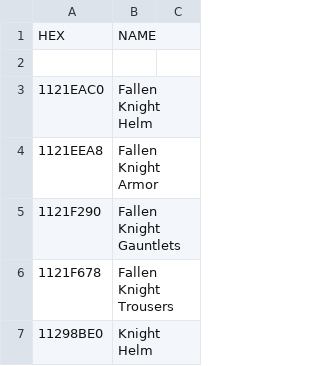
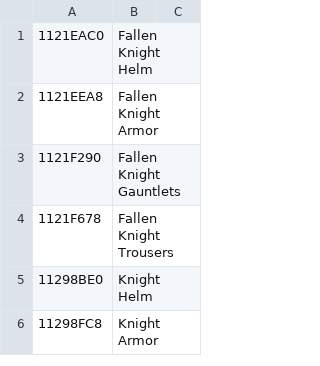
Before and after one commit to aditya-u/Dark-Souls-3-All-Hex-Codes, a CSV file: armor.csv, drawn as a sheet; only a part is shown; the shorter side is filled out with more unchanged rows; the diff names each change by its address in the sheet, - before the commit and + after, or states it on an @@ line.

Commit message:
Update armor.csv

```diff
--- a/armor.csv
+++ b/armor.csv
-row 1: HEX | NAME
-row 2: (empty)
```
